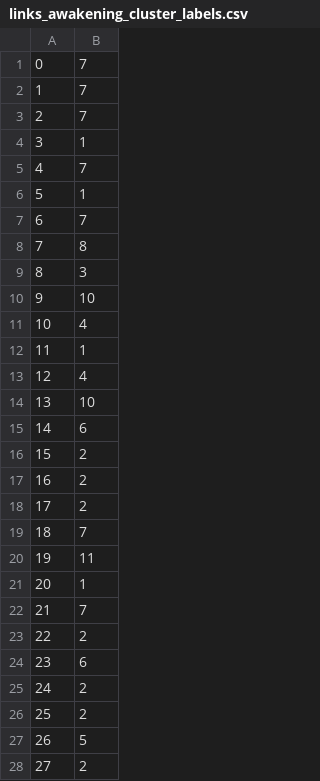
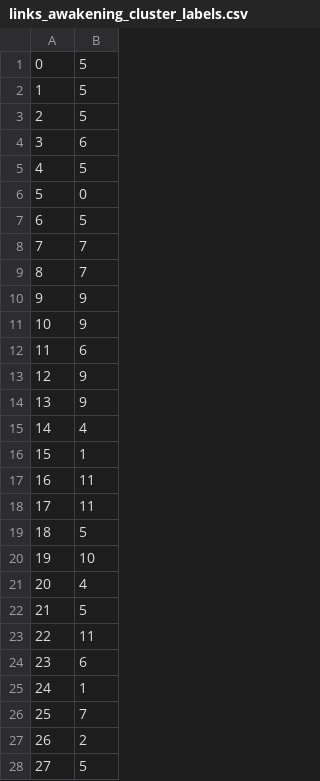
Before and after one commit to MasterMilkX/infinite-fantasy, a CSV file: clusters/links_awakening_cluster_labels.csv, drawn as a sheet; only a part is shown; the diff covers the shown part only.

```diff
--- a/clusters/links_awakening_cluster_labels.csv
+++ b/clusters/links_awakening_cluster_labels.csv
@@ -1,28 +1,28 @@
-0,7
-1,7
-2,7
-3,1
-4,7
-5,1
-6,7
-7,8
-8,3
-9,10
-10,4
-11,1
-12,4
-13,10
-14,6
-15,2
-16,2
-17,2
-18,7
-19,11
-20,1
-21,7
-22,2
+0,5
+1,5
+2,5
+3,6
+4,5
+5,0
+6,5
+7,7
+8,7
+9,9
+10,9
+11,6
+12,9
+13,9
+14,4
+15,1
+16,11
+17,11
+18,5
+19,10
+20,4
+21,5
+22,11
 23,6
-24,2
-25,2
-26,5
-27,2
+24,1
+25,7
+26,2
+27,5
```
Also changed, not shown: 160 edited cells elsewhere in this file, clusters/zelda_1_cluster_labels.csv, 12 other files.
